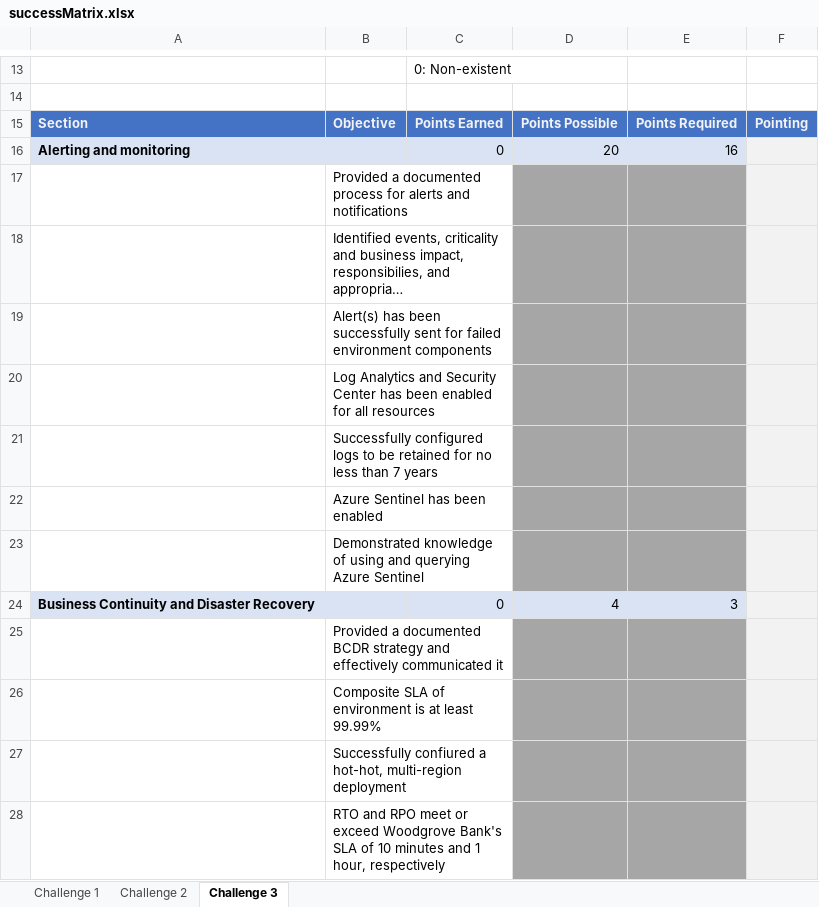
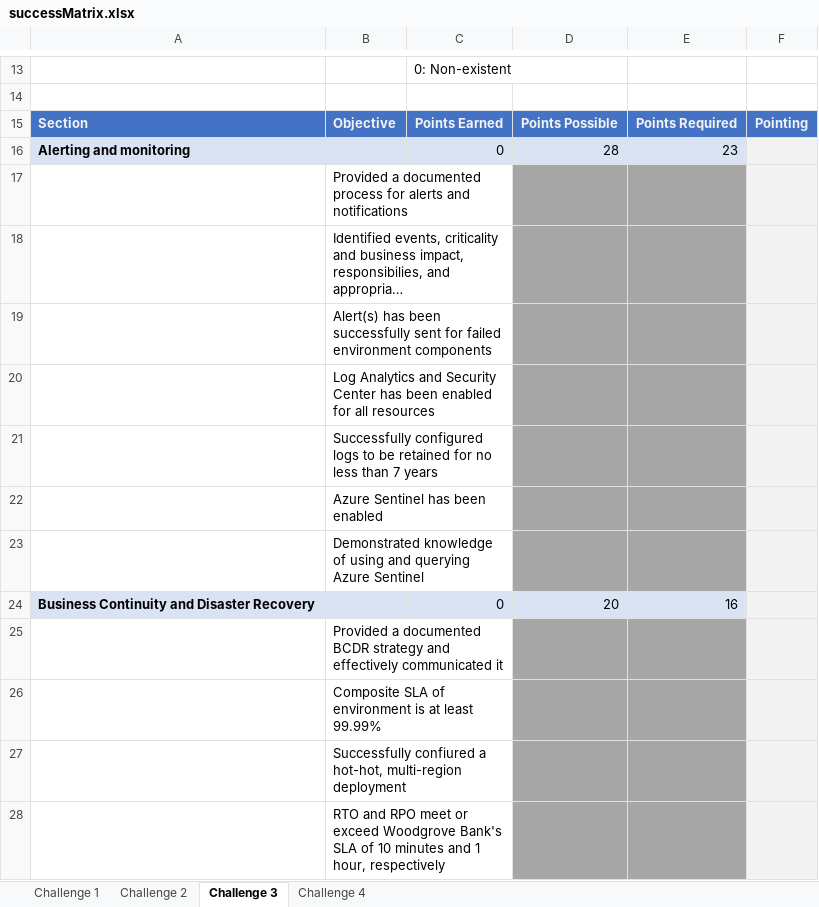
Before and after one commit to a11smiles/WellArchitected-OpenHack, an Excel workbook: guides/successMatrix.xlsx, sheet Challenge 3, drawn as a sheet; only a part is shown, gaps mark what is left out; long unchanged cells end in …; values as stored, in another font and other column widths than the file's, no borders; the diff names each change by its address in the sheet, - before the commit and + after, or states it on an @@ line.

Commit message:
#44: adding challenge 4

```diff
--- a/guides/successMatrix.xlsx (sheet Challenge 3)
+++ b/guides/successMatrix.xlsx (sheet Challenge 3)
+sheet tab: Challenge 4
-D16: 20
+D16: 28
-E16: 16
+E16: 23
-D24: 4
+D24: 20
-E24: 3
+E24: 16
```
Also changed, not shown: formulas that keep their value, 5 other files.
